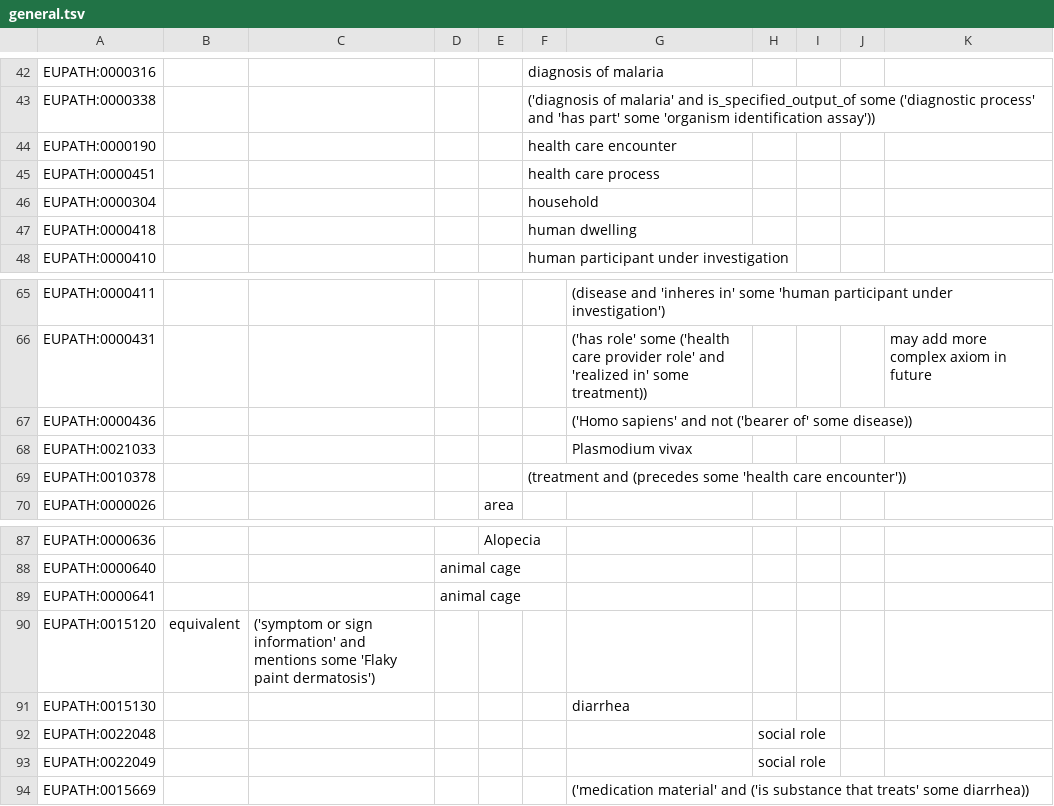
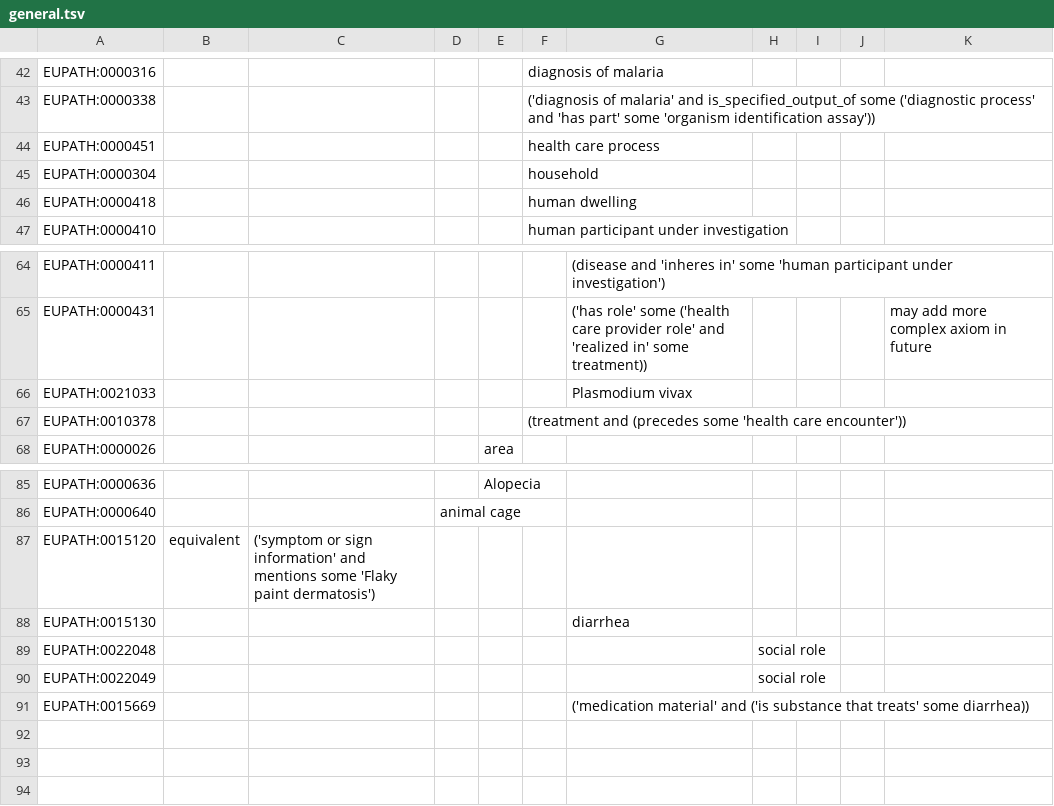
Before and after one commit to VEuPathDB-ontology/VEuPathDB-ontology, a TSV file: src/ontology/templates/general.tsv, drawn as a sheet; only a part is shown, gaps mark what is left out; the diff names each change by its address in the sheet, - before the commit and + after, or states it on an @@ line.

```diff
--- a/src/ontology/templates/general.tsv
+++ b/src/ontology/templates/general.tsv
-row 44: EUPATH:0000190 |  |  |  |  | health care encounter
-row 67: EUPATH:0000436 |  |  |  |  |  | ('Homo sapiens' and not ('bearer of' some disease))
-row 89: EUPATH:0000641 |  |  | animal cage
```
Also changed, not shown: 4 other files.
